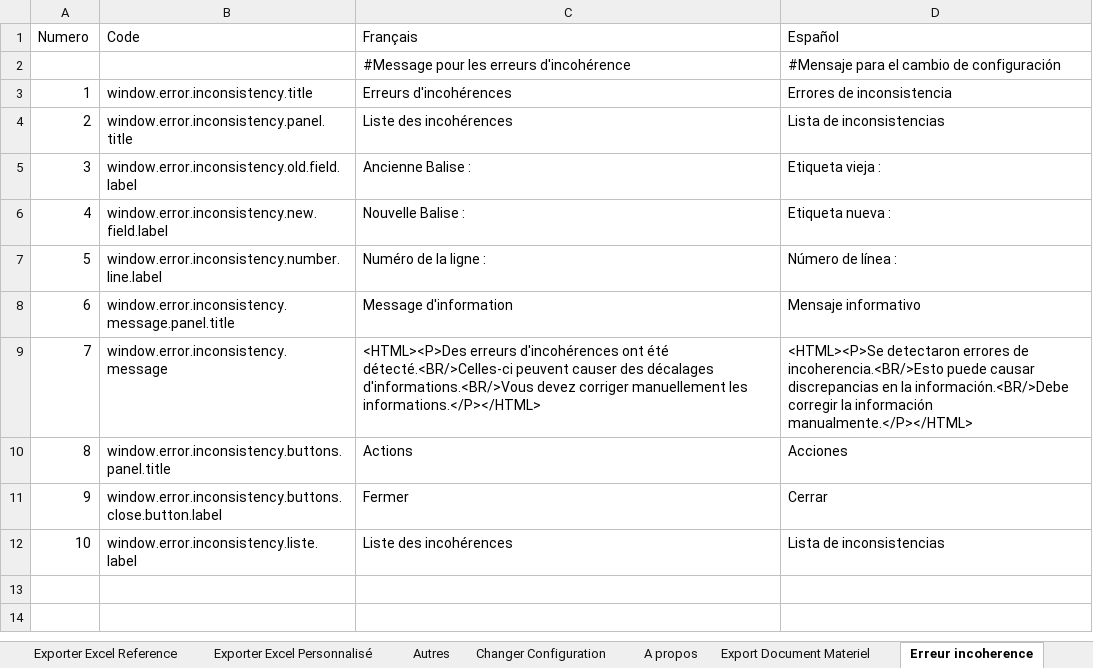
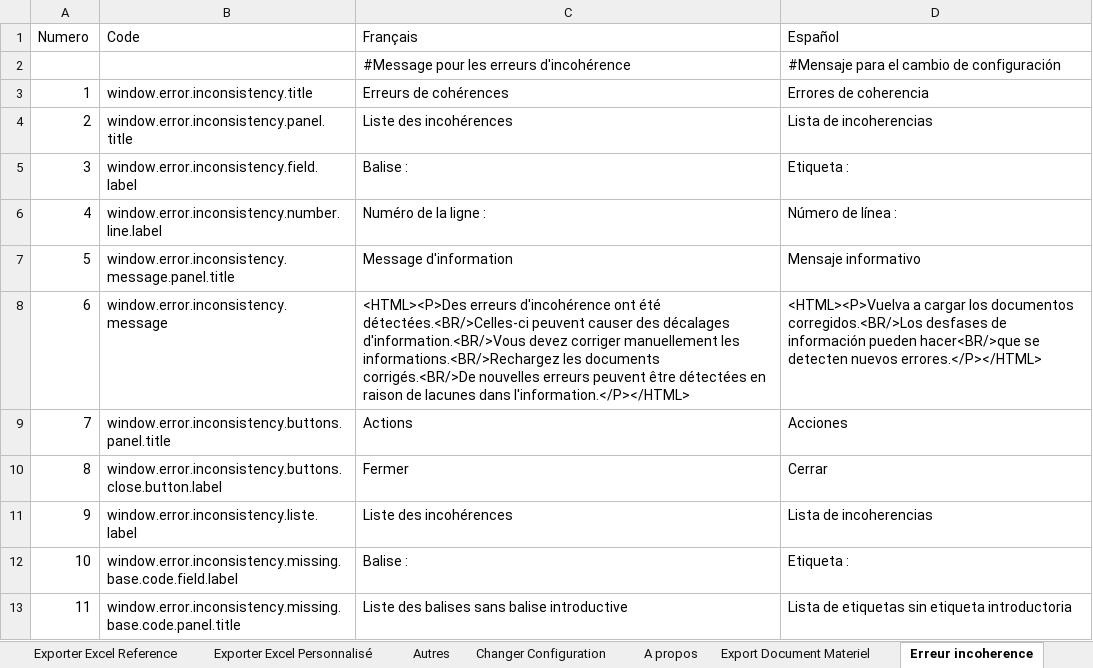
Before and after one commit to Jeremy-Leda/Caerus, an Excel workbook: Interface_Traduction.xlsx, sheet Erreur incoherence, drawn as a sheet; values as stored, in another font and other column widths than the file's, no borders; table styles not drawn; removed rows and columns are numbered as before the commit, all else as after; the diff names each change by its address in the sheet, - before the commit and + after, or states it on an @@ line.

Commit message:
Modifications suivantes :
- Modification du fonctionnement du système d'incohérence
- Ajout de panel optionnelle pour miniser les informations sur la
fenêtre (fenêtre spécifique light)

```diff
--- a/Interface_Traduction.xlsx (sheet Erreur incoherence)
+++ b/Interface_Traduction.xlsx (sheet Erreur incoherence)
-C3 (Français): Erreurs d'incohérences
+C3 (Français): Erreurs de cohérences
-D3 (Español): Errores de inconsistencia
+D3 (Español): Errores de coherencia
-D4 (Español): Lista de inconsistencias
+D4 (Español): Lista de incoherencias
-row 5: 3 | window.error.inconsistency.old.field.label | Ancienne Balise : | Etiqueta vieja :
-row 6: 4 | window.error.inconsistency.new.field.label | Nouvelle Balise : | Etiqueta nueva :
+row 5: 3 | window.error.inconsistency.field.label | Balise : | Etiqueta :
@@ column A (Numero) renumbered between rows 6 and 11 @@
-C8 (Français): <HTML><P>Des erreurs d'incohérences ont été détecté.<BR/>Celles-ci peuvent causer des décalages d'informations.<BR/>Vous devez corriger manuellement les informations.</P></HTML>
+C8 (Français): <HTML><P>Des erreurs d'incohérence ont été détectées.<BR/>Celles-ci peuvent causer des décalages d'information.<BR/>Vous devez corriger manuellement les informations.<BR/>Rechargez les documents corrigés.<BR/>De nouvelles erreurs peuvent être détectées en raison de lacunes dans l'information.</P></HTML>
-D8 (Español): <HTML><P>Se detectaron errores de incoherencia.<BR/>Esto puede causar discrepancias en la información.<BR/>Debe corregir la información manualmente.</P></HTML>
+D8 (Español): <HTML><P>Vuelva a cargar los documentos corregidos.<BR/>Los desfases de información pueden hacer<BR/>que se detecten nuevos errores.</P></HTML>
-D11 (Español): Lista de inconsistencias
+D11 (Español): Lista de incoherencias
+row 12: 10 | window.error.inconsistency.missing.base.code.field.label | Balise : | Etiqueta :
+row 13: 11 | window.error.inconsistency.missing.base.code.panel.title | Liste des balises sans balise introductive | Lista de etiquetas sin etiqueta introductoria
```
Also changed, not shown: sheet ES_Properties, sheet FR_Properties, sheet Fenêtre principal, sheet Constants, formulas that keep their value, 22 other files.
